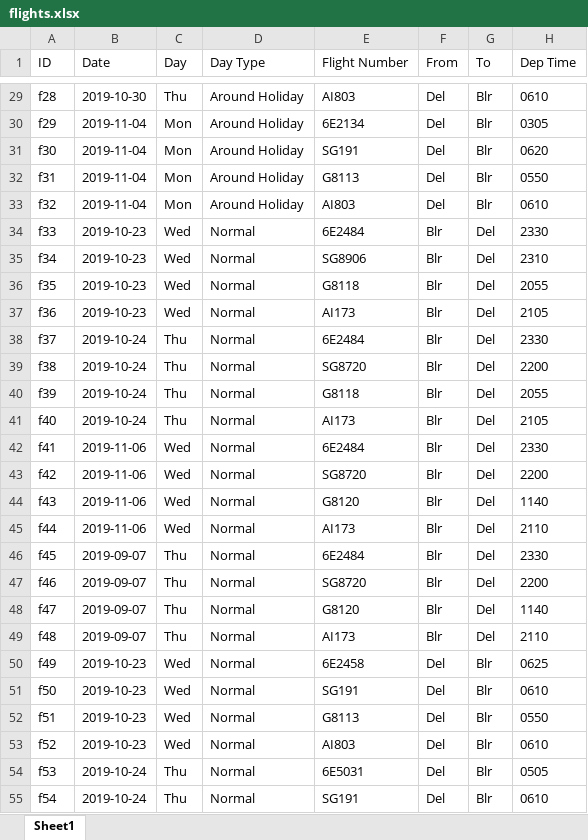
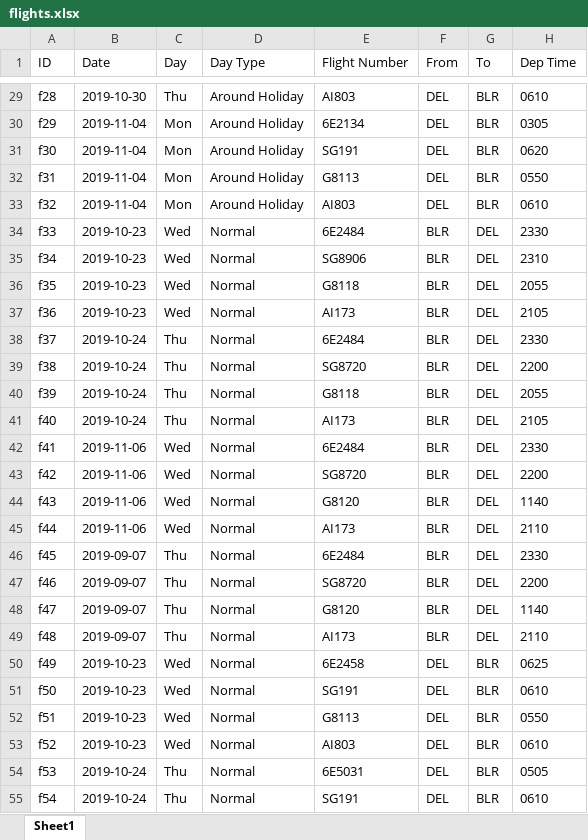
Before and after one commit to aayush4vedi/Aeroplot, an Excel workbook: flights.xlsx, sheet Sheet1, drawn as a sheet; only a part is shown, gaps mark what is left out; values as stored, in another font and other column widths than the file's, no borders; the diff covers the shown part only; the diff names each change by its address in the sheet, - before the commit and + after, or states it on an @@ line.

```diff
--- a/flights.xlsx (sheet Sheet1)
+++ b/flights.xlsx (sheet Sheet1)
-F29:F33 (From): Del
+F29:F33 (From): DEL
-G29:G33 (To): Blr
+G29:G33 (To): BLR
-F34:F49 (From): Blr
+F34:F49 (From): BLR
-G34:G49 (To): Del
+G34:G49 (To): DEL
-F50:F55 (From): Del
+F50:F55 (From): DEL
-G50:G55 (To): Blr
+G50:G55 (To): BLR
```
Also changed, not shown: 74 edited cells elsewhere in this sheet, 3 other files.
